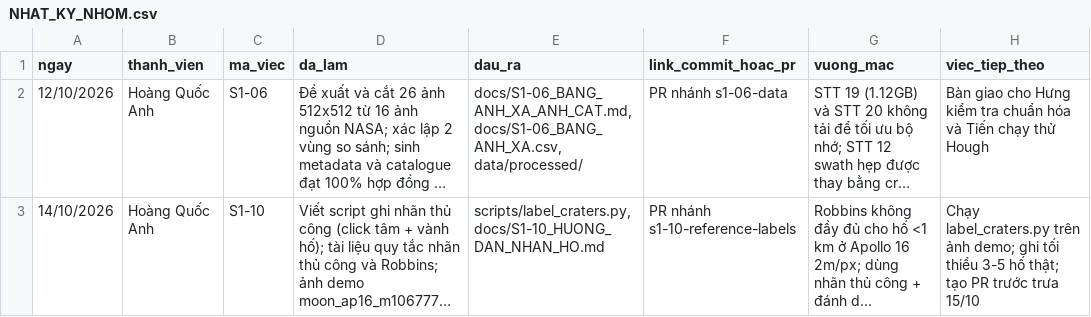
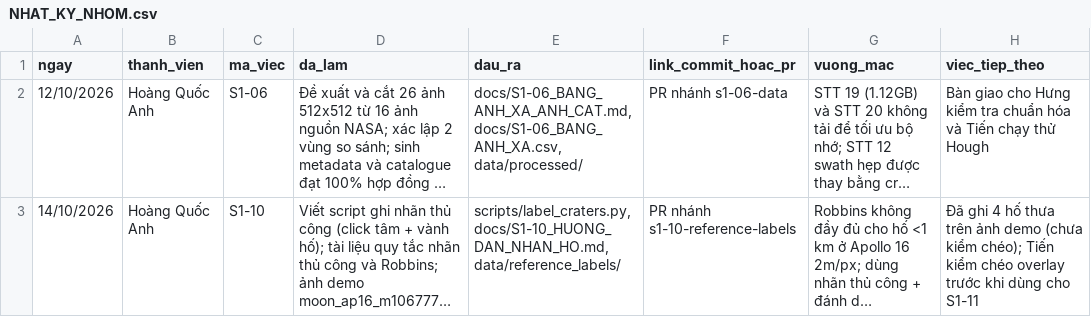
Before and after one commit to Duckcy-Bui/nasa24-crater-stem, a CSV file: docs/NHAT_KY_NHOM.csv, drawn as a sheet; long unchanged cells end in …; the diff names each change by its address in the sheet, - before the commit and + after, or states it on an @@ line.

```diff
--- a/docs/NHAT_KY_NHOM.csv
+++ b/docs/NHAT_KY_NHOM.csv
-E3 (dau_ra): scripts/label_craters.py, docs/S1-10_HUONG_DAN_NHAN_HO.md
+E3 (dau_ra): scripts/label_craters.py, docs/S1-10_HUONG_DAN_NHAN_HO.md, data/reference_labels/
-H3 (viec_tiep_theo): Chạy label_craters.py trên ảnh demo; ghi tối thiểu 3-5 hố thật; tạo PR trước trưa 15/10
+H3 (viec_tiep_theo): Đã ghi 4 hố thưa trên ảnh demo (chưa kiểm chéo); Tiến kiểm chéo overlay trước khi dùng cho S1-11
```
Also changed, not shown: 7 other files.
